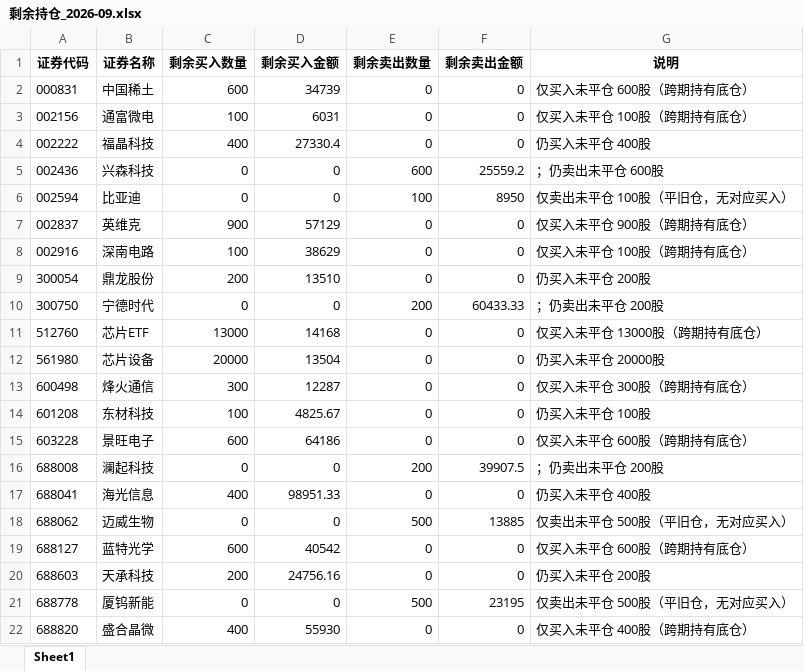
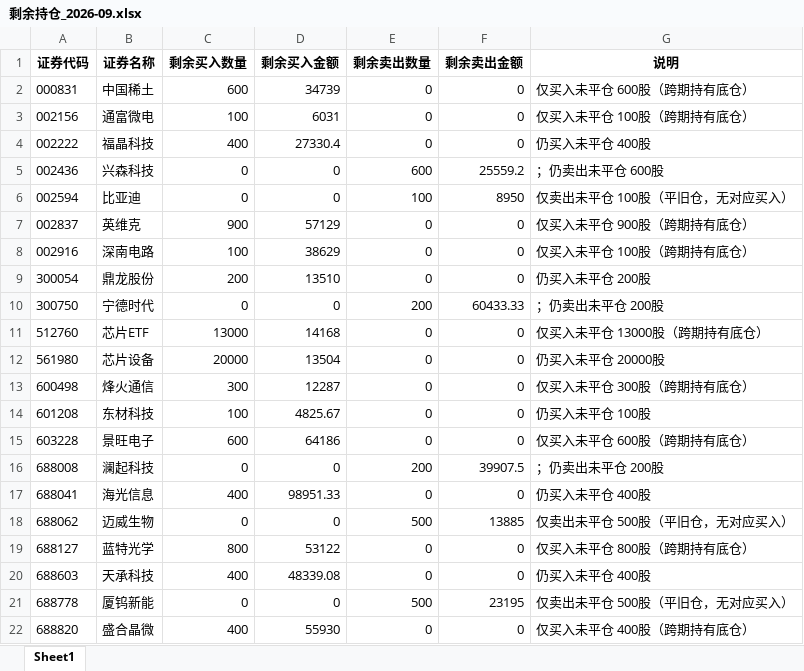
Before and after one commit to ooojedyooo/short-term-trading, an Excel workbook: reports/剩余持仓_2026-09.xlsx, sheet Sheet1, drawn as a sheet; values as stored, in another font and other column widths than the file's, no borders; the diff names each change by its address in the sheet, - before the commit and + after, or states it on an @@ line.

```diff
--- a/reports/剩余持仓_2026-09.xlsx (sheet Sheet1)
+++ b/reports/剩余持仓_2026-09.xlsx (sheet Sheet1)
-C19 (剩余买入数量): 600
+C19 (剩余买入数量): 800
-D19 (剩余买入金额): 40542
+D19 (剩余买入金额): 53122
-G19 (说明): 仅买入未平仓 600股（跨期持有底仓）
+G19 (说明): 仅买入未平仓 800股（跨期持有底仓）
-C20 (剩余买入数量): 200
+C20 (剩余买入数量): 400
-D20 (剩余买入金额): 24756.16
+D20 (剩余买入金额): 48339.08
-G20 (说明): 仍买入未平仓 200股
+G20 (说明): 仍买入未平仓 400股
```
Also changed, not shown: reports/剩余持仓_2026年度.xlsx, 股票交易盈亏汇总.xlsx, 7 other files.
